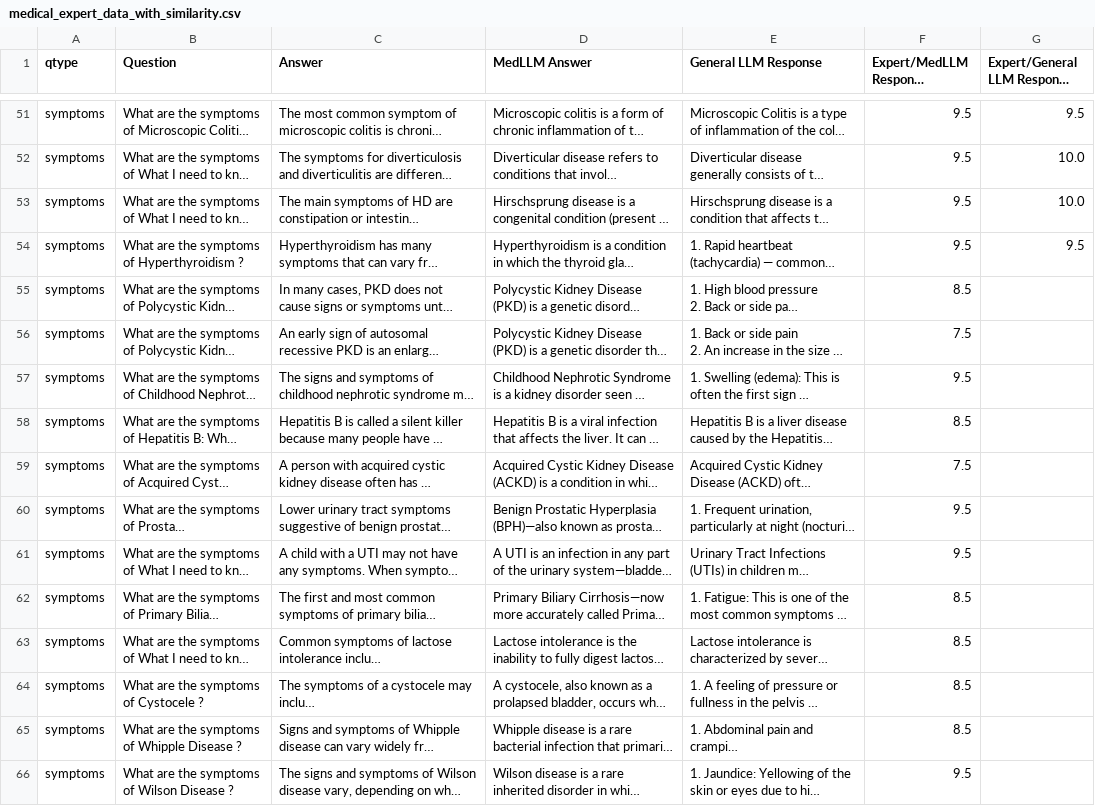
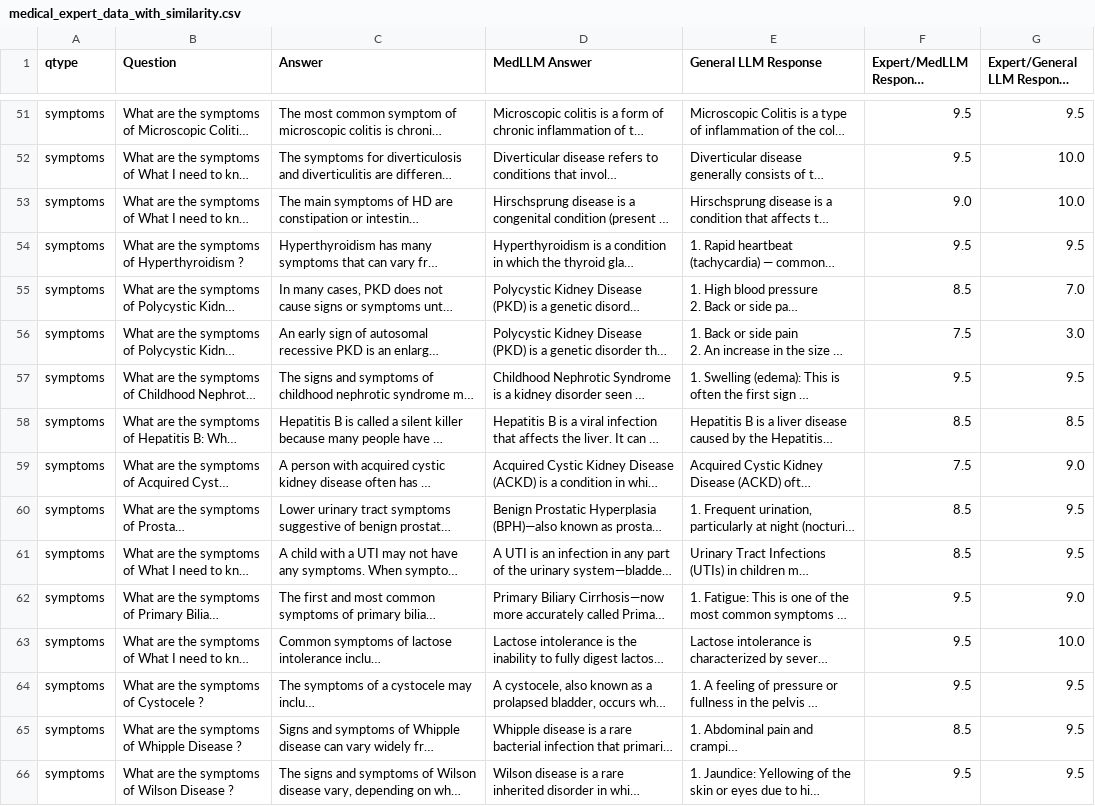
Before and after one commit to Estherg1/MedicalLLM, a CSV file: medical_expert_data_with_similarity.csv, drawn as a sheet; only a part is shown, gaps mark what is left out; long unchanged cells end in …; the diff covers the shown part only; the diff names each change by its address in the sheet, - before the commit and + after, or states it on an @@ line.

Commit message:
Final LLM similarity scores

```diff
--- a/medical_expert_data_with_similarity.csv
+++ b/medical_expert_data_with_similarity.csv
-F53: 9.5
+F53: 9.0
-G55: (empty)
+G55: 7.0
-G56: (empty)
+G56: 3.0
-G57: (empty)
+G57: 9.5
-G58: (empty)
+G58: 8.5
-G59: (empty)
+G59: 9.0
-F60:F61: 9.5
+F60:F61: 8.5
-G60:G61: (empty)
+G60:G61: 9.5
-F62:F64: 8.5
+F62:F64: 9.5
-G62: (empty)
+G62: 9.0
-G63: (empty)
+G63: 10.0
-G64:G66: (empty)
+G64:G66: 9.5
```
Also changed, not shown: 59 edited cells elsewhere in this file.
